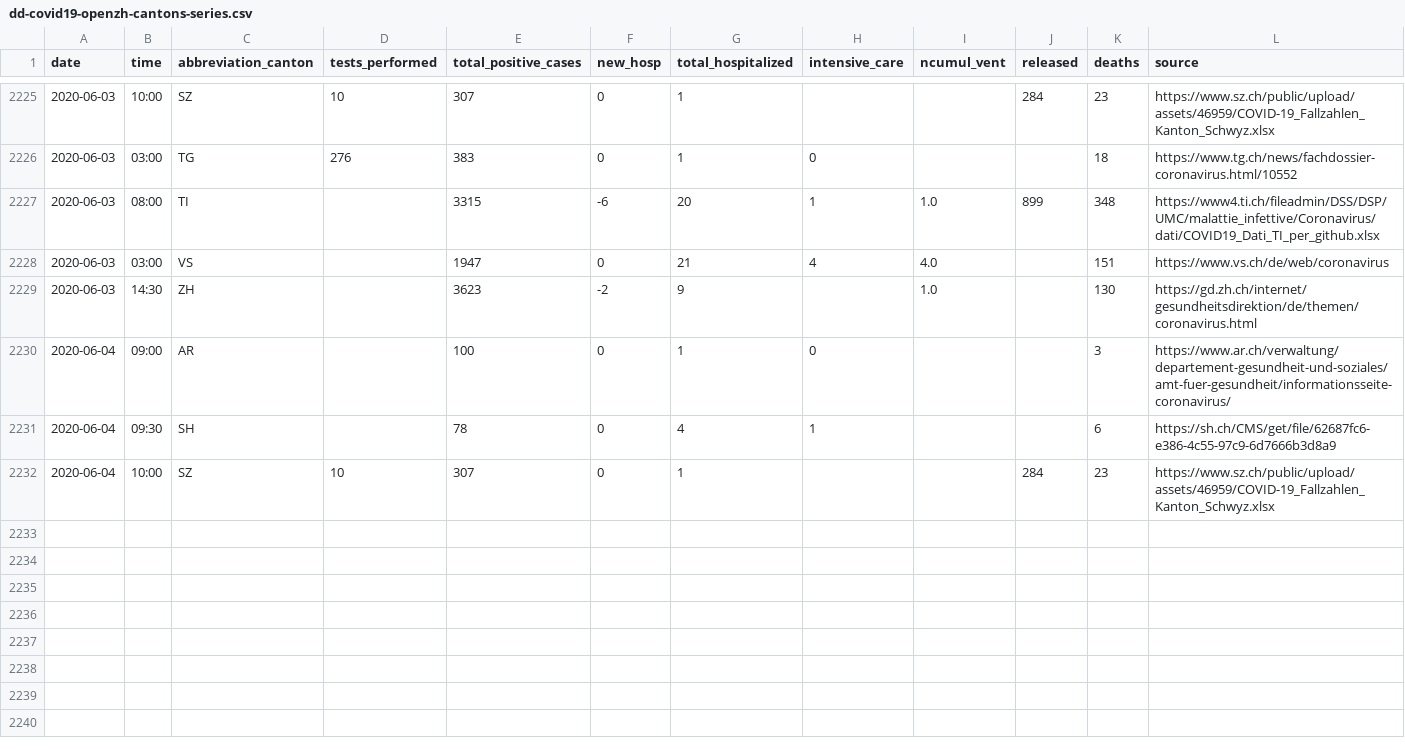
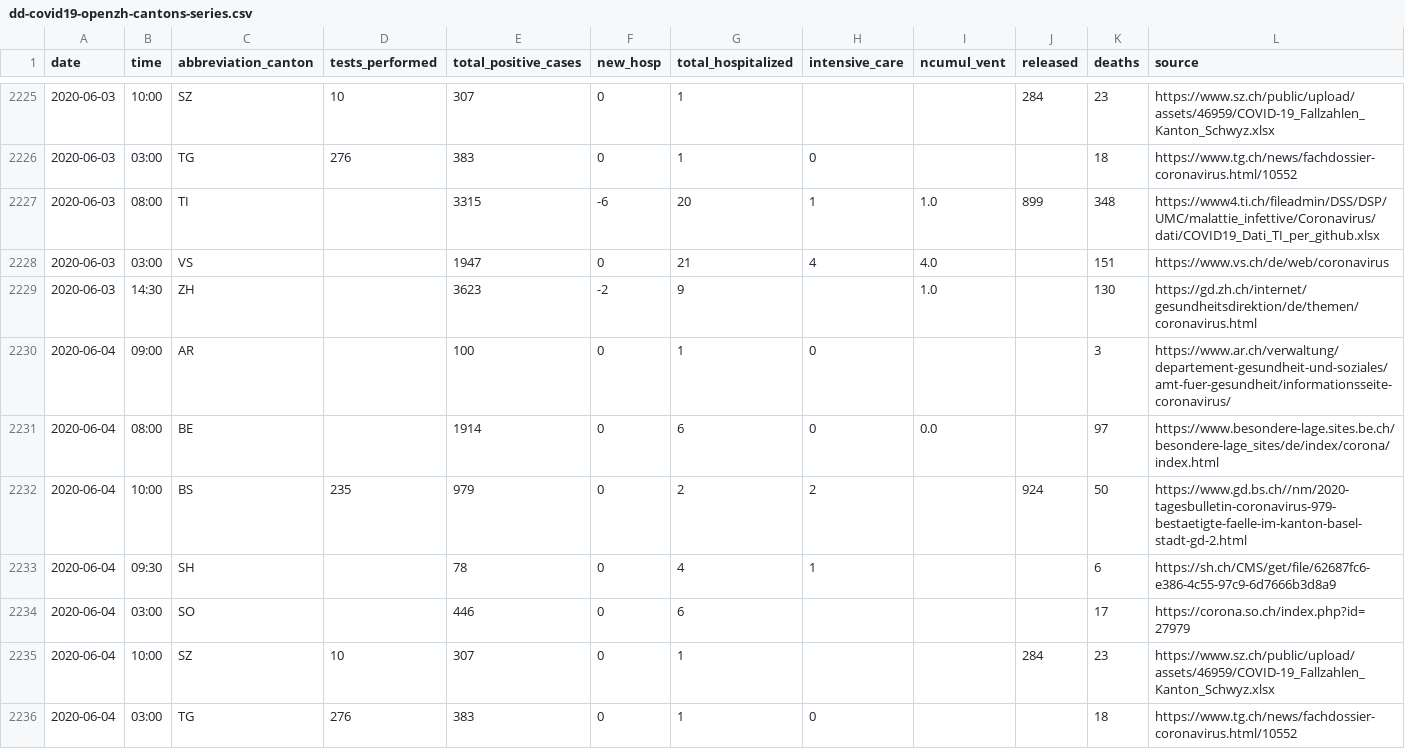
Before and after one commit to ddrobotec/ddrobotec.github.io, a CSV file: covid19_openzh_data/dd-covid19-openzh-cantons-series.csv, drawn as a sheet; only a part is shown, gaps mark what is left out; rows hold the shown columns only; the diff names each change by its address in the sheet, - before the commit and + after, or states it on an @@ line.

```diff
--- a/covid19_openzh_data/dd-covid19-openzh-cantons-series.csv
+++ b/covid19_openzh_data/dd-covid19-openzh-cantons-series.csv
+row 2231: 2020-06-04 | 08:00 | BE |  | 1914 | 0 | 6 | 0 | 0.0 |  | 97 | https://www.besondere-lage.sites.be.ch/besondere-lage_sites/de/index/corona/index.html
+row 2232: 2020-06-04 | 10:00 | BS | 235 | 979 | 0 | 2 | 2 |  | 924 | 50 | https://www.gd.bs.ch//nm/2020-tagesbulletin-coronavirus-979-bestaetigte-faelle-im-kanton-basel-stadt-gd-2.html
+row 2234: 2020-06-04 | 03:00 | SO |  | 446 | 0 | 6 |  |  |  | 17 | https://corona.so.ch/index.php?id=27979
+row 2236: 2020-06-04 | 03:00 | TG | 276 | 383 | 0 | 1 | 0 |  |  | 18 | https://www.tg.ch/news/fachdossier-coronavirus.html/10552
```
Also changed, not shown: covid19_openzh_data/dd-covid19-openzh-cantons-latest-by-time.csv, covid19_openzh_data/dd-covid19-openzh-cantons-latest.csv, 3 other files.
